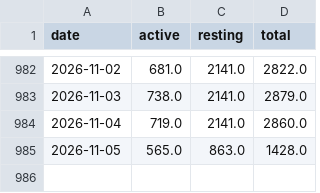
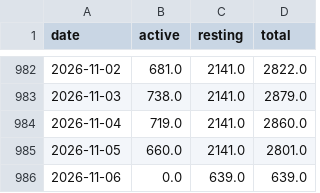
Before and after one commit to mitrovif/garmin-dashboard, a CSV file: data/daily_calories.csv, drawn as a sheet; only a part is shown, gaps mark what is left out.

```diff
--- a/data/daily_calories.csv
+++ b/data/daily_calories.csv
@@ -984,2 +984,3 @@ date,active,resting,total
 2026-11-04,719.0,2141.0,2860.0
-2026-11-05,565.0,863.0,1428.0
+2026-11-05,660.0,2141.0,2801.0
+2026-11-06,0.0,639.0,639.0
```
Also changed, not shown: 12 other files.
